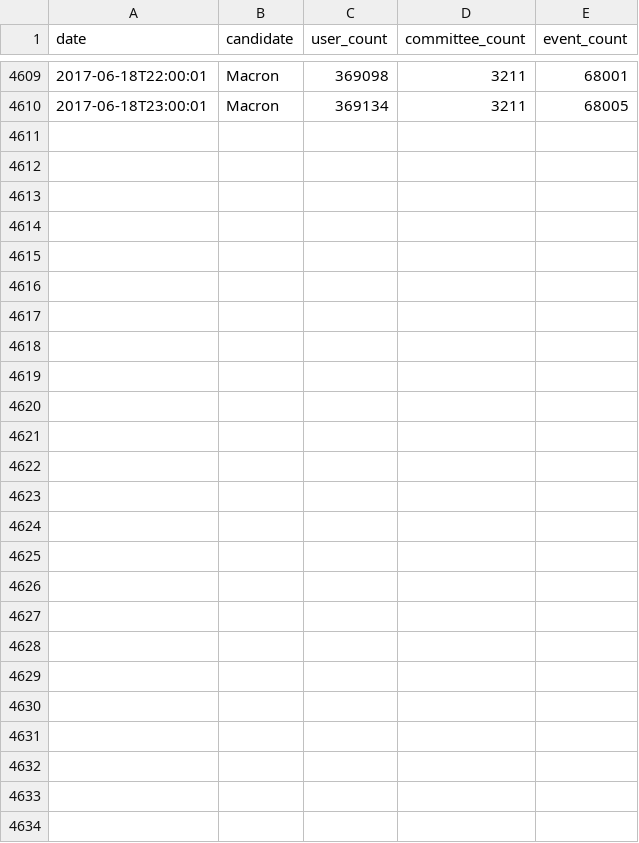
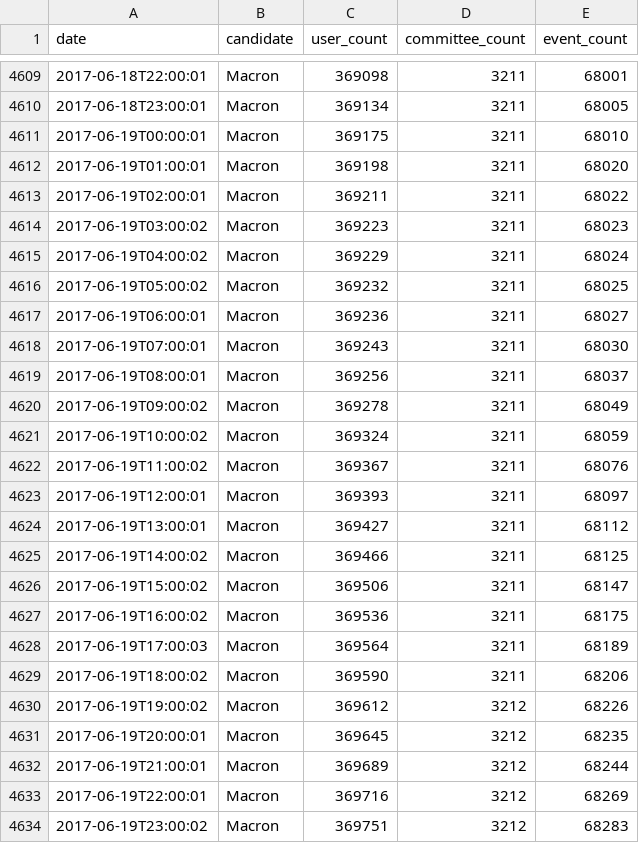
Before and after one commit to fmassot/political-party-members-watch, a CSV file: data/macron.csv, drawn as a sheet; only a part is shown, gaps mark what is left out.

Commit message:
Update data

```diff
--- a/data/macron.csv
+++ b/data/macron.csv
@@ -4610 +4610,25 @@ date,candidate,user_count,committee_count,event_count
 2017-06-18T23:00:01,Macron,369134,3211,68005
+2017-06-19T00:00:01,Macron,369175,3211,68010
+2017-06-19T01:00:01,Macron,369198,3211,68020
+2017-06-19T02:00:01,Macron,369211,3211,68022
+2017-06-19T03:00:02,Macron,369223,3211,68023
+2017-06-19T04:00:02,Macron,369229,3211,68024
+2017-06-19T05:00:02,Macron,369232,3211,68025
+2017-06-19T06:00:01,Macron,369236,3211,68027
+2017-06-19T07:00:01,Macron,369243,3211,68030
+2017-06-19T08:00:01,Macron,369256,3211,68037
+2017-06-19T09:00:02,Macron,369278,3211,68049
+2017-06-19T10:00:02,Macron,369324,3211,68059
+2017-06-19T11:00:02,Macron,369367,3211,68076
+2017-06-19T12:00:01,Macron,369393,3211,68097
+2017-06-19T13:00:01,Macron,369427,3211,68112
+2017-06-19T14:00:02,Macron,369466,3211,68125
+2017-06-19T15:00:02,Macron,369506,3211,68147
+2017-06-19T16:00:02,Macron,369536,3211,68175
+2017-06-19T17:00:03,Macron,369564,3211,68189
+2017-06-19T18:00:02,Macron,369590,3211,68206
+2017-06-19T19:00:02,Macron,369612,3212,68226
+2017-06-19T20:00:01,Macron,369645,3212,68235
+2017-06-19T21:00:01,Macron,369689,3212,68244
+2017-06-19T22:00:01,Macron,369716,3212,68269
+2017-06-19T23:00:02,Macron,369751,3212,68283
```
